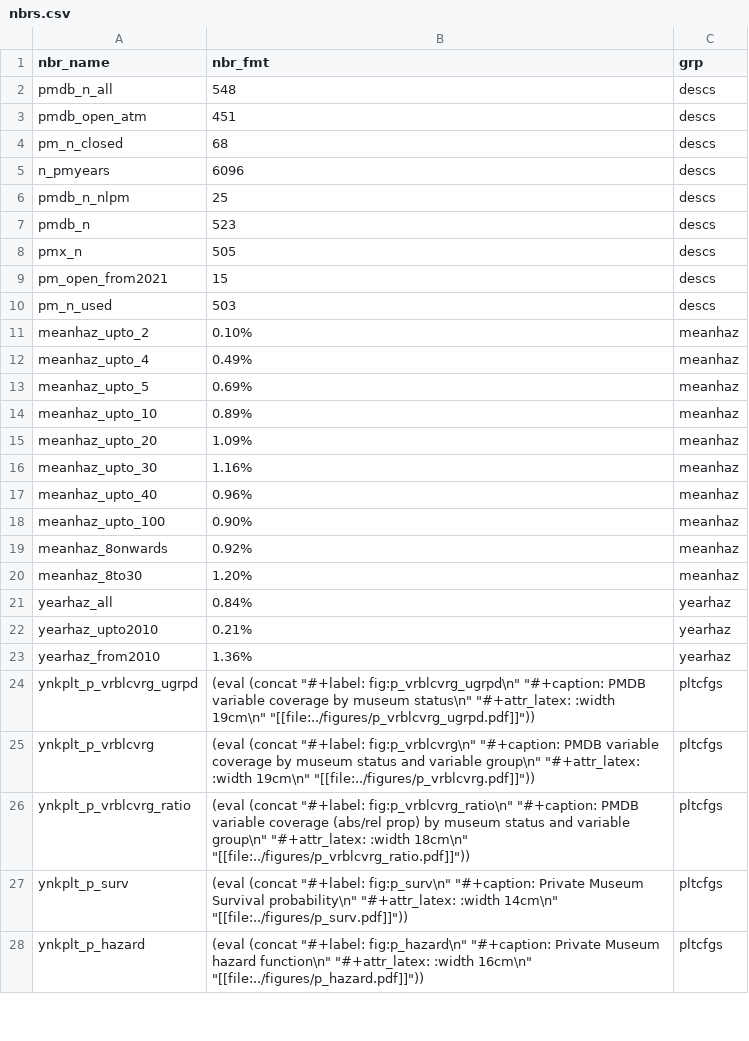
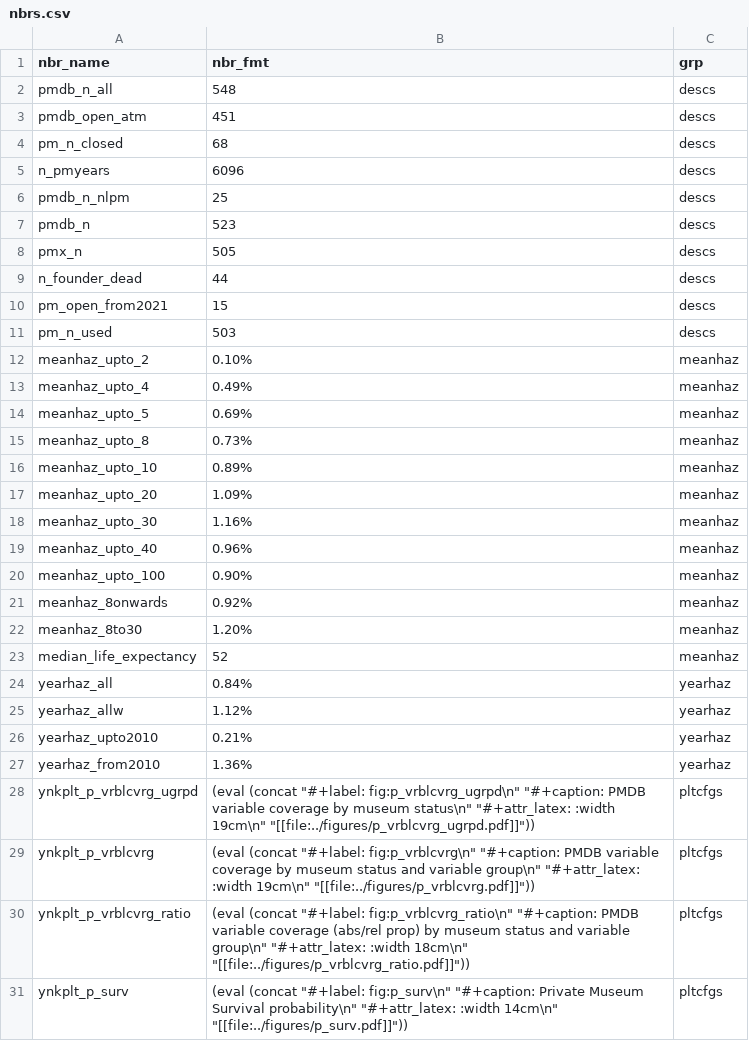
Before and after one commit to swhalemwo/pm_closing, a CSV file: misc/nbrs.csv, drawn as a sheet; only a part is shown; the shorter side is filled out with more unchanged rows.

```diff
--- a/misc/nbrs.csv
+++ b/misc/nbrs.csv
@@ -8,2 +8,3 @@ pmdb_n,523,descs
 pmx_n,505,descs
+n_founder_dead,44,descs
 pm_open_from2021,15,descs
@@ -13,2 +14,3 @@ meanhaz_upto_4,0.49%,meanhaz
 meanhaz_upto_5,0.69%,meanhaz
+meanhaz_upto_8,0.73%,meanhaz
 meanhaz_upto_10,0.89%,meanhaz
@@ -20,3 +22,5 @@ meanhaz_8onwards,0.92%,meanhaz
 meanhaz_8to30,1.20%,meanhaz
+median_life_expectancy,52,meanhaz
 yearhaz_all,0.84%,yearhaz
+yearhaz_allw,1.12%,yearhaz
 yearhaz_upto2010,0.21%,yearhaz
```
Also changed, not shown: 3 other files.
